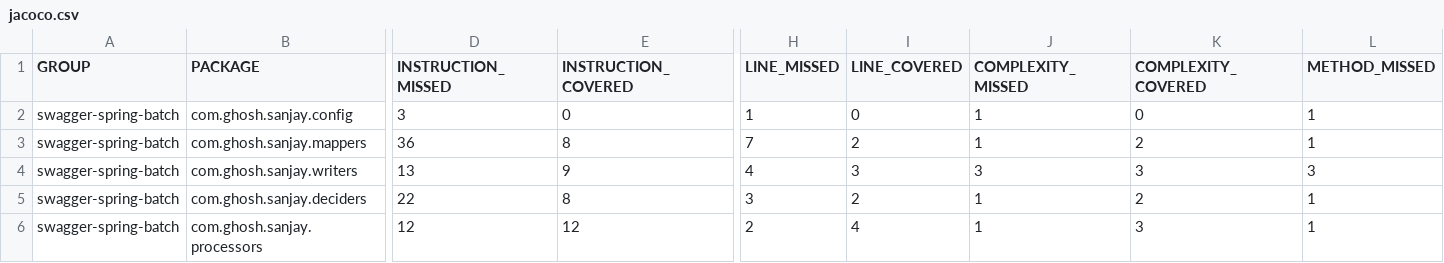
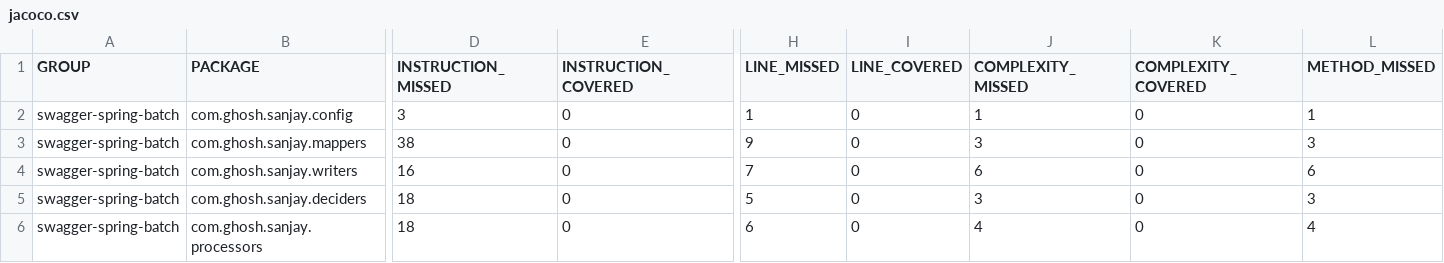
Before and after one commit to codeWriter9/spring-poc, a CSV file: swagger-spring-batch/code-coverage/jacoco.csv, drawn as a sheet; only a part is shown, gaps mark what is left out; the diff covers the shown part only; the diff names each change by its address in the sheet, - before the commit and + after, or states it on an @@ line.

```diff
--- a/swagger-spring-batch/code-coverage/jacoco.csv
+++ b/swagger-spring-batch/code-coverage/jacoco.csv
-D3 (INSTRUCTION_MISSED): 36
+D3 (INSTRUCTION_MISSED): 38
-E3 (INSTRUCTION_COVERED): 8
+E3 (INSTRUCTION_COVERED): 0
-H3 (LINE_MISSED): 7
+H3 (LINE_MISSED): 9
-I3 (LINE_COVERED): 2
+I3 (LINE_COVERED): 0
-J3 (COMPLEXITY_MISSED): 1
+J3 (COMPLEXITY_MISSED): 3
-K3 (COMPLEXITY_COVERED): 2
+K3 (COMPLEXITY_COVERED): 0
-L3 (METHOD_MISSED): 1
+L3 (METHOD_MISSED): 3
-D4 (INSTRUCTION_MISSED): 13
+D4 (INSTRUCTION_MISSED): 16
-E4 (INSTRUCTION_COVERED): 9
+E4 (INSTRUCTION_COVERED): 0
-H4 (LINE_MISSED): 4
+H4 (LINE_MISSED): 7
-I4 (LINE_COVERED): 3
+I4 (LINE_COVERED): 0
-J4 (COMPLEXITY_MISSED): 3
+J4 (COMPLEXITY_MISSED): 6
-K4 (COMPLEXITY_COVERED): 3
+K4 (COMPLEXITY_COVERED): 0
-L4 (METHOD_MISSED): 3
+L4 (METHOD_MISSED): 6
-D5 (INSTRUCTION_MISSED): 22
+D5 (INSTRUCTION_MISSED): 18
-E5 (INSTRUCTION_COVERED): 8
+E5 (INSTRUCTION_COVERED): 0
-H5 (LINE_MISSED): 3
+H5 (LINE_MISSED): 5
-I5 (LINE_COVERED): 2
+I5 (LINE_COVERED): 0
-J5 (COMPLEXITY_MISSED): 1
+J5 (COMPLEXITY_MISSED): 3
-K5 (COMPLEXITY_COVERED): 2
+K5 (COMPLEXITY_COVERED): 0
-L5 (METHOD_MISSED): 1
+L5 (METHOD_MISSED): 3
-D6 (INSTRUCTION_MISSED): 12
+D6 (INSTRUCTION_MISSED): 18
-E6 (INSTRUCTION_COVERED): 12
+E6 (INSTRUCTION_COVERED): 0
-H6 (LINE_MISSED): 2
+H6 (LINE_MISSED): 6
-I6 (LINE_COVERED): 4
+I6 (LINE_COVERED): 0
-J6 (COMPLEXITY_MISSED): 1
+J6 (COMPLEXITY_MISSED): 4
-K6 (COMPLEXITY_COVERED): 3
+K6 (COMPLEXITY_COVERED): 0
-L6 (METHOD_MISSED): 1
+L6 (METHOD_MISSED): 4
```
Also changed, not shown: 37 edited cells elsewhere in this file, 1 other file.
